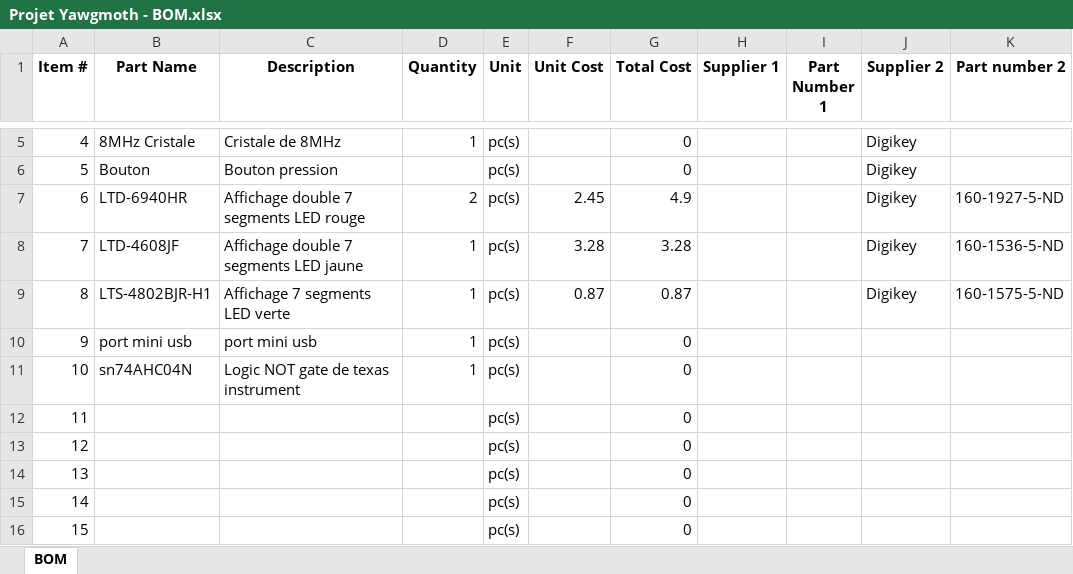
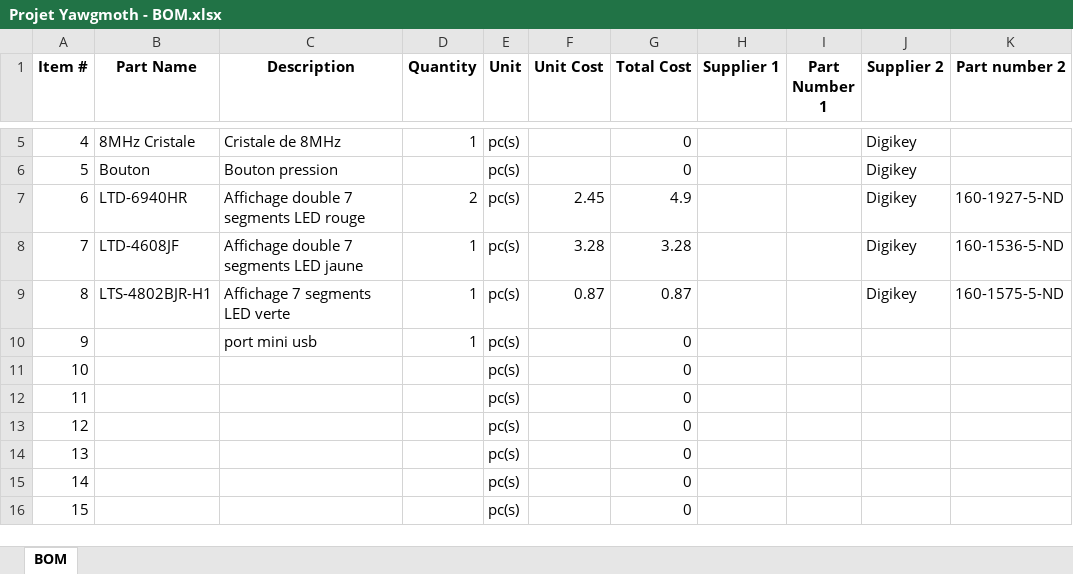
Before and after one commit to Jeremie4Roy/Projet-Yawgmoth, an Excel workbook: Projet Yawgmoth - BOM.xlsx, sheet BOM, drawn as a sheet; only a part is shown, gaps mark what is left out; values as stored, in another font and other column widths than the file's, no borders; table styles not drawn; the diff names each change by its address in the sheet, - before the commit and + after, or states it on an @@ line.

```diff
--- a/Projet Yawgmoth - BOM.xlsx (sheet BOM)
+++ b/Projet Yawgmoth - BOM.xlsx (sheet BOM)
-B10 (Part Name): port mini usb
+B10 (Part Name): (empty)
-B11 (Part Name): sn74AHC04N
+B11 (Part Name): (empty)
-C11 (Description): Logic NOT gate de texas instrument
+C11 (Description): (empty)
-D11 (Quantity): 1
+D11 (Quantity): (empty)
```
Also changed, not shown: 2 other files.
